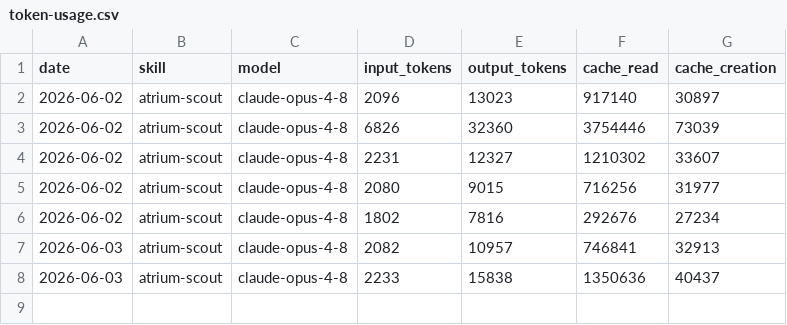
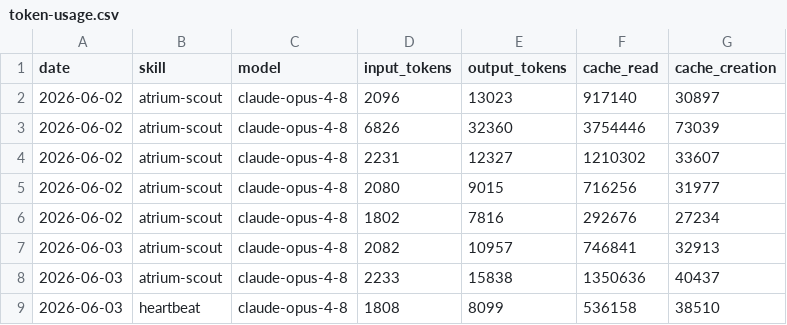
Before and after one commit to Atrium-Hermes/atrium-lighthouse, a CSV file: memory/token-usage.csv, drawn as a sheet; the diff names each change by its address in the sheet, - before the commit and + after, or states it on an @@ line.

Commit message:
chore(heartbeat): auto-commit 2026-06-03

```diff
--- a/memory/token-usage.csv
+++ b/memory/token-usage.csv
+row 9: 2026-06-03 | heartbeat | claude-opus-4-8 | 1808 | 8099 | 536158 | 38510
```
Also changed, not shown: 3 other files.
